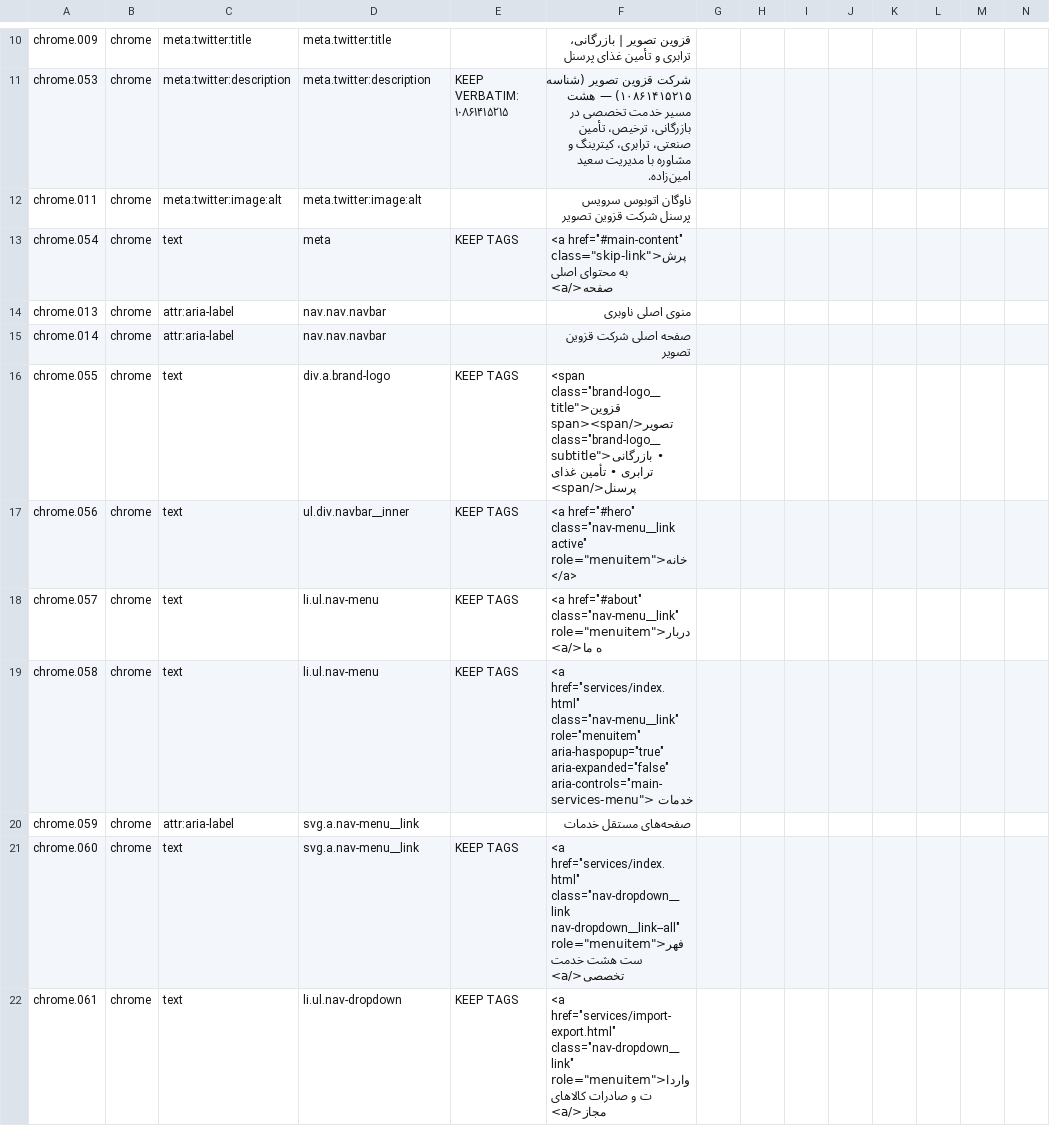
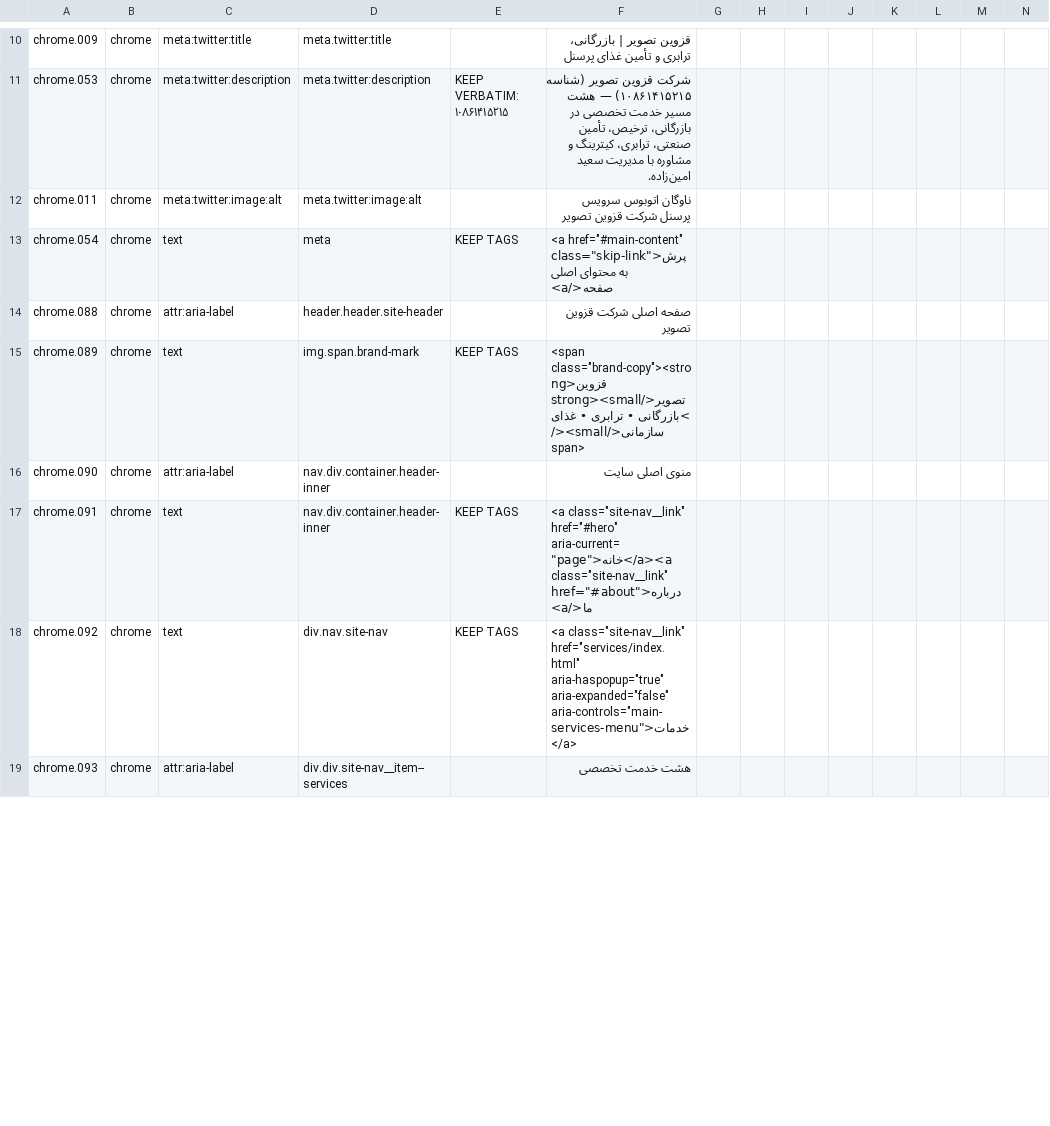
Before and after one commit to rahmaniho/Qazvi_tasvir, a CSV file: i18n/worksheet.csv, drawn as a sheet; only a part is shown, gaps mark what is left out; removed rows and columns are numbered as before the commit, all else as after; rows hold the shown columns only; the diff covers the shown part only; the diff names each change by its address in the sheet, - before the commit and + after, or states it on an @@ line.

Commit message:
Unify homepage and service navigation
Co-authored-by: arena-agent <297053741+arena-agent@users.noreply.github.com>

```diff
--- a/i18n/worksheet.csv
+++ b/i18n/worksheet.csv
-row 14: chrome.013 | chrome | attr:aria-label | nav.nav.navbar |  | منوی اصلی ناوبری
-A14: chrome.014
+A14: chrome.088
-D14: nav.nav.navbar
+D14: header.header.site-header
-A15: chrome.055
+A15: chrome.089
-D15: div.a.brand-logo
+D15: img.span.brand-mark
-F15: <span class="brand-logo__title">قزوین تصویر</span><span class="brand-logo__subtitle">بازرگانی • ترابری • تأمین غذای پرسنل</span>
+F15: <span class="brand-copy"><strong>قزوین تصویر</strong><small>بازرگانی • ترابری • غذای سازمانی</small></span>
+row 16: chrome.090 | chrome | attr:aria-label | nav.div.container.header-inner |  | منوی اصلی سایت
-A17: chrome.056
+A17: chrome.091
-D17: ul.div.navbar__inner
+D17: nav.div.container.header-inner
-F17: <a href="#hero" class="nav-menu__link active" role="menuitem">خانه</a>
+F17: <a class="site-nav__link" href="#hero" aria-current="page">خانه</a><a class="site-nav__link" href="#about">درباره ما</a>
-row 18: chrome.057 | chrome | text | li.ul.nav-menu | KEEP TAGS | <a href="#about" class="nav-menu__link" role="menuitem">درباره ما</a>
-A18: chrome.058
+A18: chrome.092
-D18: li.ul.nav-menu
+D18: div.nav.site-nav
-F18: <a href="services/index.html" class="nav-menu__link" role="menuitem" aria-haspopup="true" aria-expanded="false" aria-controls="main-services-menu"> خدمات
+F18: <a class="site-nav__link" href="services/index.html" aria-haspopup="true" aria-expanded="false" aria-controls="main-services-menu">خدمات</a>
-A19: chrome.059
+A19: chrome.093
-D19: svg.a.nav-menu__link
+D19: div.div.site-nav__item--services
-F19: صفحه‌های مستقل خدمات
+F19: هشت خدمت تخصصی
-row 21: chrome.060 | chrome | text | svg.a.nav-menu__link | KEEP TAGS | <a href="services/index.html" class="nav-dropdown__link nav-dropdown__link--all" role="menuitem">فهرست هشت خدمت تخصصی</a>
-row 22: chrome.061 | chrome | text | li.ul.nav-dropdown | KEEP TAGS | <a href="services/import-export.html" class="nav-dropdown__link" role="menuitem">واردات و صادرات کالاهای مجاز</a>
```
Also changed, not shown: 22 removed rows and 14 edited cells elsewhere in this file, 21 other files.
